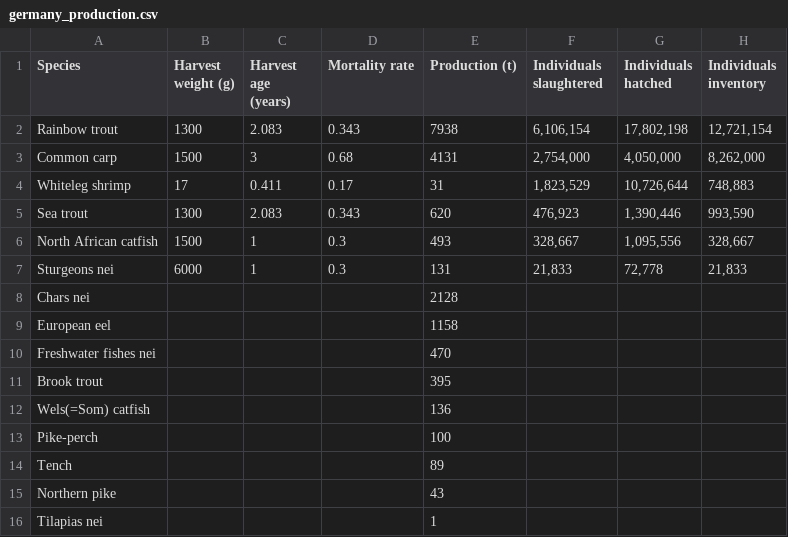
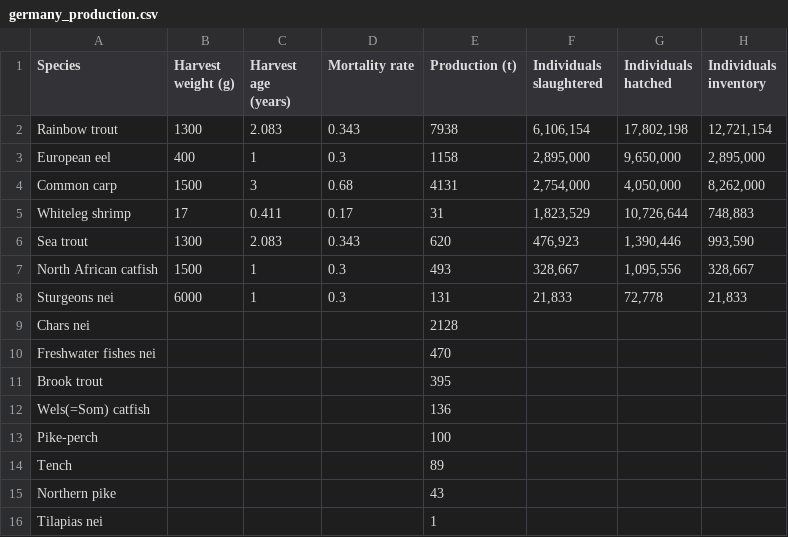
Before and after one commit to renspringlea/finsight, a CSV file: _data/germany_production.csv, drawn as a sheet.

```diff
--- a/_data/germany_production.csv
+++ b/_data/germany_production.csv
@@ -2,2 +2,3 @@
 "Rainbow trout","1300","2.083","0.343",7938,"6,106,154","17,802,198","12,721,154"
+"European eel","400","1","0.3",1158,"2,895,000","9,650,000","2,895,000"
 "Common carp","1500","3","0.68",4131,"2,754,000","4,050,000","8,262,000"
@@ -8,3 +9,2 @@
 "Chars nei","","","",2128,"","",""
-"European eel","","","",1158,"","",""
 "Freshwater fishes nei","","","",470,"","",""
```
Also changed, not shown: _data/denmark_production.csv, _data/greece_production.csv, 32 other files.
